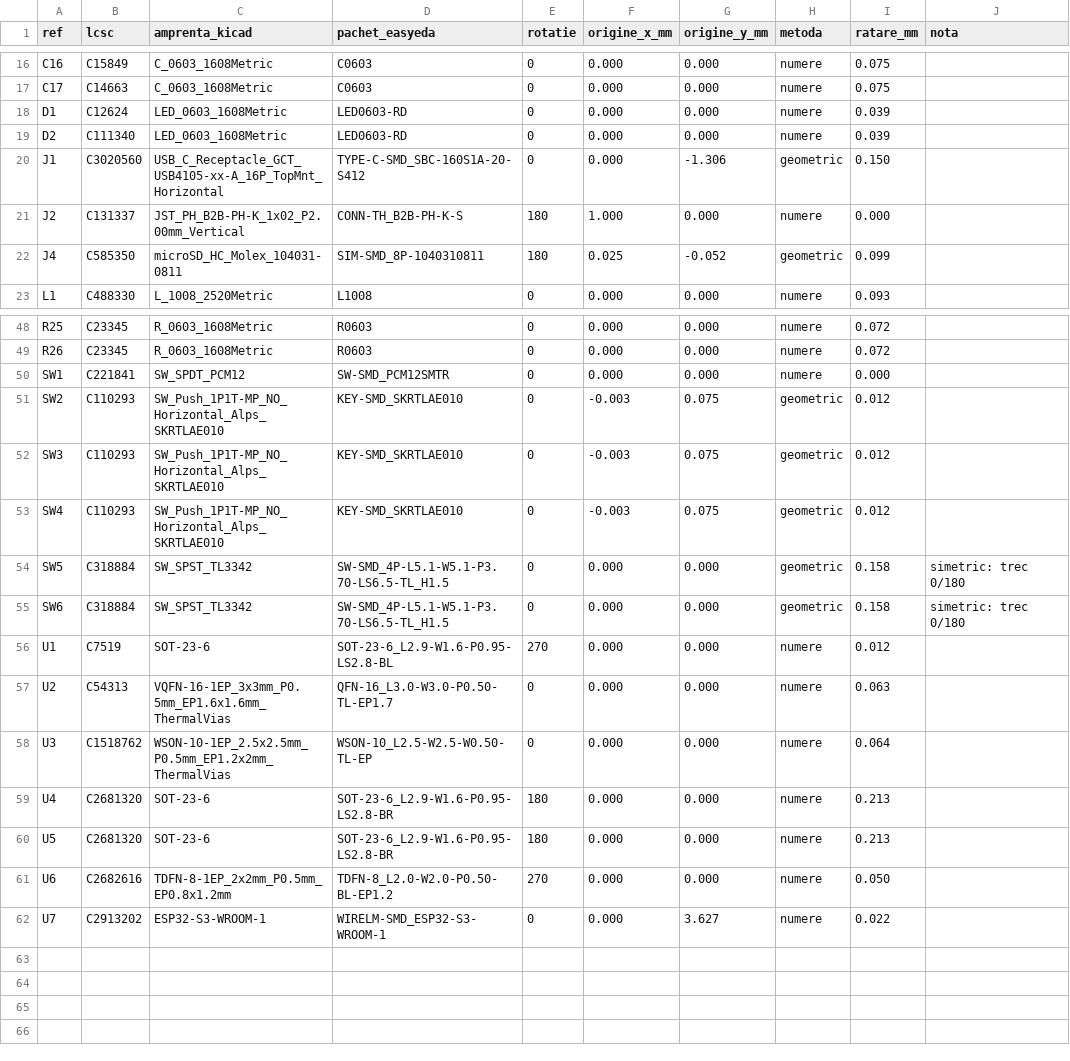
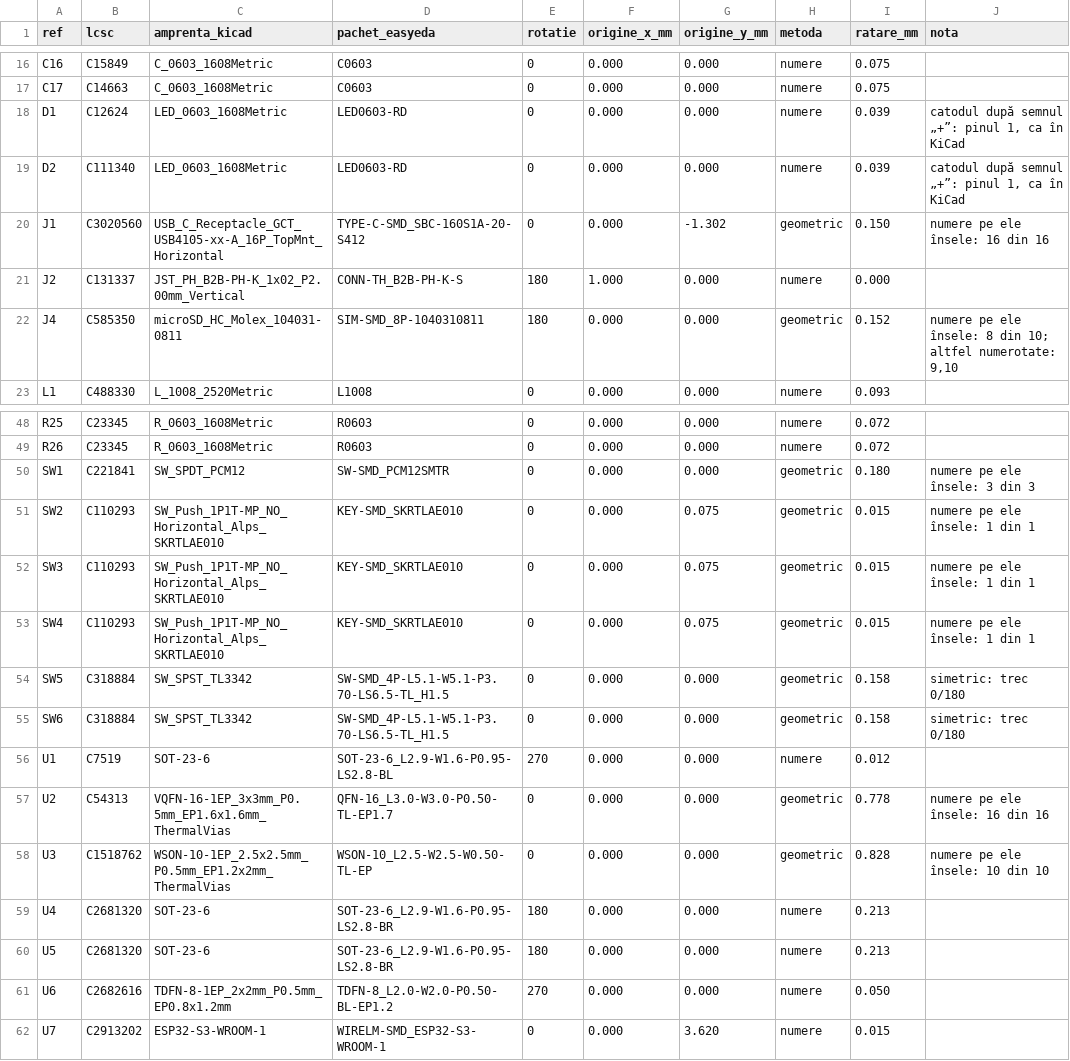
Before and after one commit to iliev-blnk/eink-reader, a CSV file: hardware/pcb/jlc_corectii.csv, drawn as a sheet; only a part is shown, gaps mark what is left out.

Commit message:
PCB-5: rotațiile din CPL verificate pe rotații confirmate de JLCPCB
- test_jlc_rotatii.py rulează metoda pe placa de test din kicad-jlcpcb-tools
  (47 de piese cu rotația observată în previzualizarea JLCPCB): 46 corecte,
  0 greșite, față de 13 greșeli înainte
- LED-uri și diode: catodul după semnul „+” din amprenta EasyEDA, apoi după
  simbol; înainte, cele cu anodul pe pinul 1 ieșeau tăcut cu 180° greșit
- pragul de 0,3 mm între centre înlocuit cu suprapunerea padurilor (EasyEDA
  desenează padurile mai lungi); padul expus comparat ca o singură cutie
- numerotare identică care nu se potrivește → refuz, nu potrivire geometrică
  (SOT-23 -CW); la numerotare diferită, geometric, cu numerele unice ca arbitru
- placa noastră: aceleași rotații pentru toate 61 de piese

```diff
--- a/hardware/pcb/jlc_corectii.csv
+++ b/hardware/pcb/jlc_corectii.csv
@@ -17,7 +17,7 @@ C16,C15849,C_0603_1608Metric,C0603,0,0.000,0.000,numere,0.075,
 C17,C14663,C_0603_1608Metric,C0603,0,0.000,0.000,numere,0.075,
-D1,C12624,LED_0603_1608Metric,LED0603-RD,0,0.000,0.000,numere,0.039,
-D2,C111340,LED_0603_1608Metric,LED0603-RD,0,0.000,0.000,numere,0.039,
-J1,C3020560,USB_C_Receptacle_GCT_USB4105-xx-A_16P_TopMnt_Horizontal,TYPE-C-SMD_SBC-160S1A-20-S412,0,0.000,-1.306,geometric,0.150,
+D1,C12624,LED_0603_1608Metric,LED0603-RD,0,0.000,0.000,numere,0.039,"catodul după semnul „+”: pinul 1, ca în KiCad"
+D2,C111340,LED_0603_1608Metric,LED0603-RD,0,0.000,0.000,numere,0.039,"catodul după semnul „+”: pinul 1, ca în KiCad"
+J1,C3020560,USB_C_Receptacle_GCT_USB4105-xx-A_16P_TopMnt_Horizontal,TYPE-C-SMD_SBC-160S1A-20-S412,0,0.000,-1.302,geometric,0.150,numere pe ele însele: 16 din 16
 J2,C131337,JST_PH_B2B-PH-K_1x02_P2.00mm_Vertical,CONN-TH_B2B-PH-K-S,180,1.000,0.000,numere,0.000,
-J4,C585350,microSD_HC_Molex_104031-0811,SIM-SMD_8P-1040310811,180,0.025,-0.052,geometric,0.099,
+J4,C585350,microSD_HC_Molex_104031-0811,SIM-SMD_8P-1040310811,180,0.000,0.000,geometric,0.152,"numere pe ele însele: 8 din 10; altfel numerotate: 9,10"
 L1,C488330,L_1008_2520Metric,L1008,0,0.000,0.000,numere,0.093,
@@ -49,6 +49,6 @@ R25,C23345,R_0603_1608Metric,R0603,0,0.000,0.000,numere,0.072,
 R26,C23345,R_0603_1608Metric,R0603,0,0.000,0.000,numere,0.072,
-SW1,C221841,SW_SPDT_PCM12,SW-SMD_PCM12SMTR,0,0.000,0.000,numere,0.000,
-SW2,C110293,SW_Push_1P1T-MP_NO_Horizontal_Alps_SKRTLAE010,KEY-SMD_SKRTLAE010,0,-0.003,0.075,geometric,0.012,
-SW3,C110293,SW_Push_1P1T-MP_NO_Horizontal_Alps_SKRTLAE010,KEY-SMD_SKRTLAE010,0,-0.003,0.075,geometric,0.012,
-SW4,C110293,SW_Push_1P1T-MP_NO_Horizontal_Alps_SKRTLAE010,KEY-SMD_SKRTLAE010,0,-0.003,0.075,geometric,0.012,
+SW1,C221841,SW_SPDT_PCM12,SW-SMD_PCM12SMTR,0,0.000,0.000,geometric,0.180,numere pe ele însele: 3 din 3
+SW2,C110293,SW_Push_1P1T-MP_NO_Horizontal_Alps_SKRTLAE010,KEY-SMD_SKRTLAE010,0,0.000,0.075,geometric,0.015,numere pe ele însele: 1 din 1
+SW3,C110293,SW_Push_1P1T-MP_NO_Horizontal_Alps_SKRTLAE010,KEY-SMD_SKRTLAE010,0,0.000,0.075,geometric,0.015,numere pe ele însele: 1 din 1
+SW4,C110293,SW_Push_1P1T-MP_NO_Horizontal_Alps_SKRTLAE010,KEY-SMD_SKRTLAE010,0,0.000,0.075,geometric,0.015,numere pe ele însele: 1 din 1
 SW5,C318884,SW_SPST_TL3342,SW-SMD_4P-L5.1-W5.1-P3.70-LS6.5-TL_H1.5,0,0.000,0.000,geometric,0.158,simetric: trec 0/180
@@ -56,4 +56,4 @@ SW6,C318884,SW_SPST_TL3342,SW-SMD_4P-L5.1-W5.1-P3.70-LS6.5-TL_H1.5,0,0.000,0.000
 U1,C7519,SOT-23-6,SOT-23-6_L2.9-W1.6-P0.95-LS2.8-BL,270,0.000,0.000,numere,0.012,
-U2,C54313,VQFN-16-1EP_3x3mm_P0.5mm_EP1.6x1.6mm_ThermalVias,QFN-16_L3.0-W3.0-P0.50-TL-EP1.7,0,0.000,0.000,numere,0.063,
-U3,C1518762,WSON-10-1EP_2.5x2.5mm_P0.5mm_EP1.2x2mm_ThermalVias,WSON-10_L2.5-W2.5-W0.50-TL-EP,0,0.000,0.000,numere,0.064,
+U2,C54313,VQFN-16-1EP_3x3mm_P0.5mm_EP1.6x1.6mm_ThermalVias,QFN-16_L3.0-W3.0-P0.50-TL-EP1.7,0,0.000,0.000,geometric,0.778,numere pe ele însele: 16 din 16
+U3,C1518762,WSON-10-1EP_2.5x2.5mm_P0.5mm_EP1.2x2mm_ThermalVias,WSON-10_L2.5-W2.5-W0.50-TL-EP,0,0.000,0.000,geometric,0.828,numere pe ele însele: 10 din 10
 U4,C2681320,SOT-23-6,SOT-23-6_L2.9-W1.6-P0.95-LS2.8-BR,180,0.000,0.000,numere,0.213,
@@ -61,2 +61,2 @@ U5,C2681320,SOT-23-6,SOT-23-6_L2.9-W1.6-P0.95-LS2.8-BR,180,0.000,0.000,numere,0.
 U6,C2682616,TDFN-8-1EP_2x2mm_P0.5mm_EP0.8x1.2mm,TDFN-8_L2.0-W2.0-P0.50-BL-EP1.2,270,0.000,0.000,numere,0.050,
-U7,C2913202,ESP32-S3-WROOM-1,WIRELM-SMD_ESP32-S3-WROOM-1,0,0.000,3.627,numere,0.022,
+U7,C2913202,ESP32-S3-WROOM-1,WIRELM-SMD_ESP32-S3-WROOM-1,0,0.000,3.620,numere,0.015,
```
Also changed, not shown: 4 other files.
